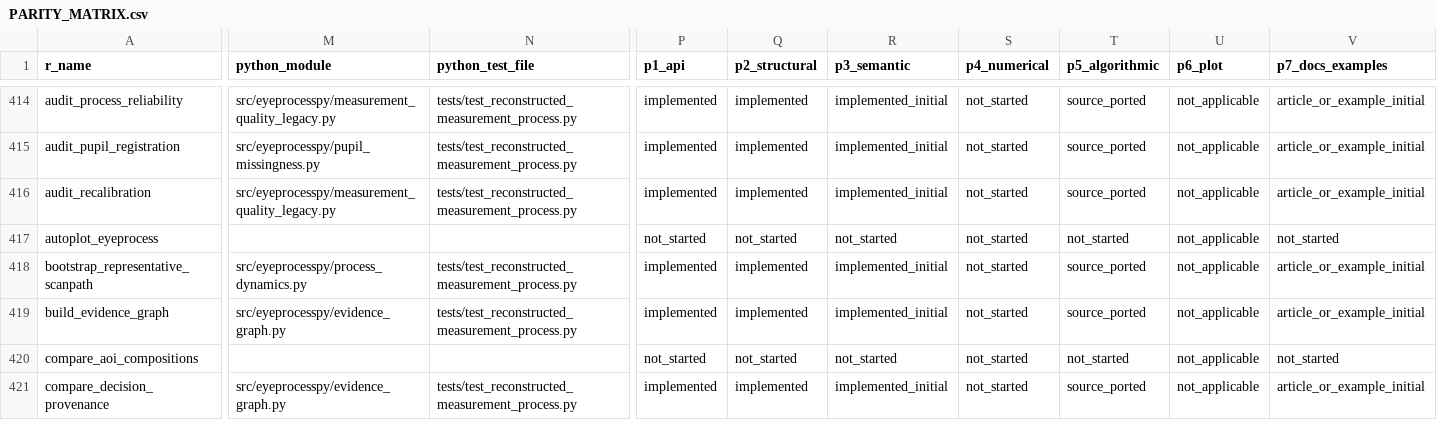
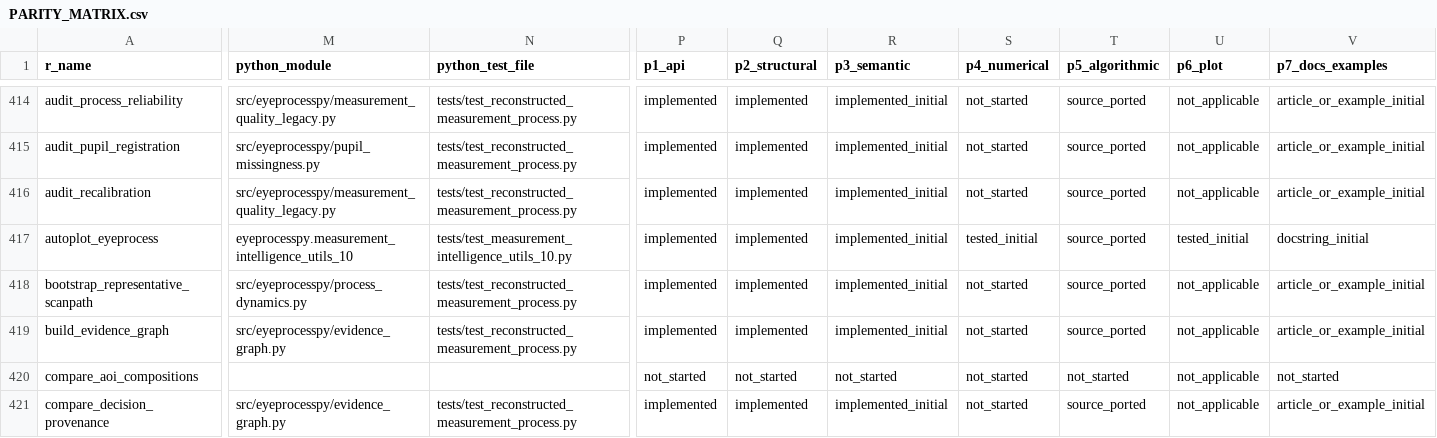
Before and after one commit to stefanosbalaskas/eyeprocesspy, a CSV file: parity/PARITY_MATRIX.csv, drawn as a sheet; only a part is shown, gaps mark what is left out; the diff covers the shown part only; the diff names each change by its address in the sheet, - before the commit and + after, or states it on an @@ line.

Commit message:
feat: port measurement intelligence plot dispatch

```diff
--- a/parity/PARITY_MATRIX.csv
+++ b/parity/PARITY_MATRIX.csv
-M417 (python_module): (empty)
+M417 (python_module): eyeprocesspy.measurement_intelligence_utils_10
-N417 (python_test_file): (empty)
+N417 (python_test_file): tests/test_measurement_intelligence_utils_10.py
-P417 (p1_api): not_started
+P417 (p1_api): implemented
-Q417 (p2_structural): not_started
+Q417 (p2_structural): implemented
-R417 (p3_semantic): not_started
+R417 (p3_semantic): implemented_initial
-S417 (p4_numerical): not_started
+S417 (p4_numerical): tested_initial
-T417 (p5_algorithmic): not_started
+T417 (p5_algorithmic): source_ported
-U417 (p6_plot): not_applicable
+U417 (p6_plot): tested_initial
-V417 (p7_docs_examples): not_started
+V417 (p7_docs_examples): docstring_initial
```
Also changed, not shown: 40 edited cells elsewhere in this file, 3 other files.
